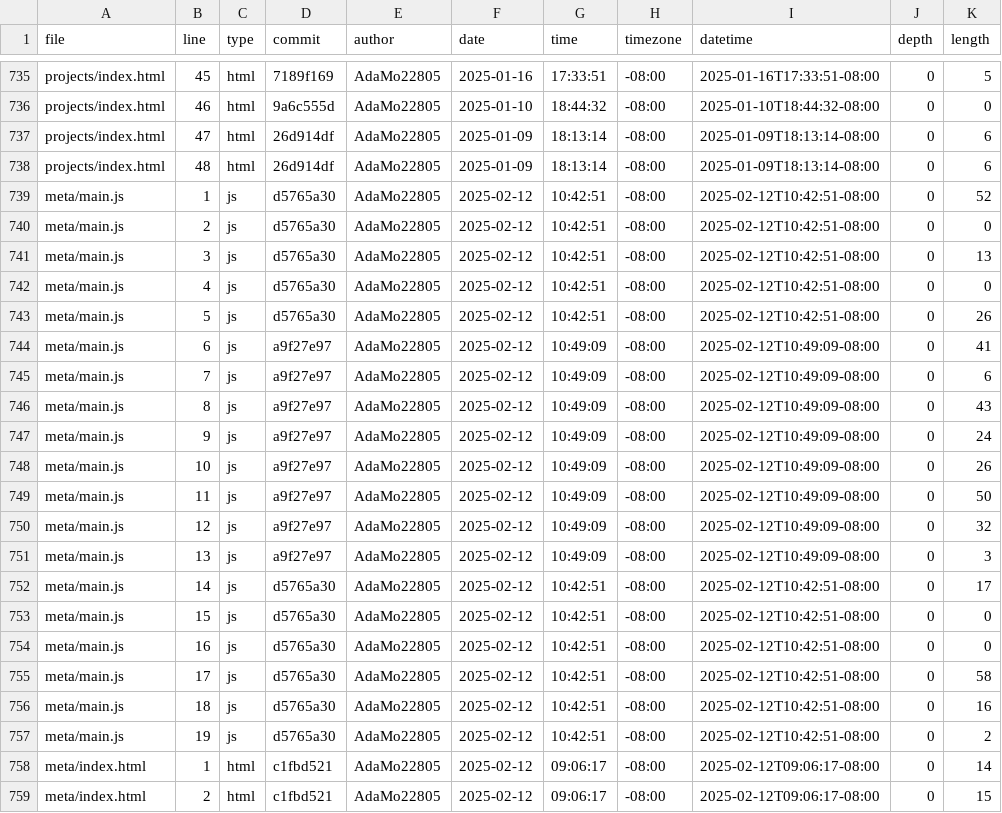
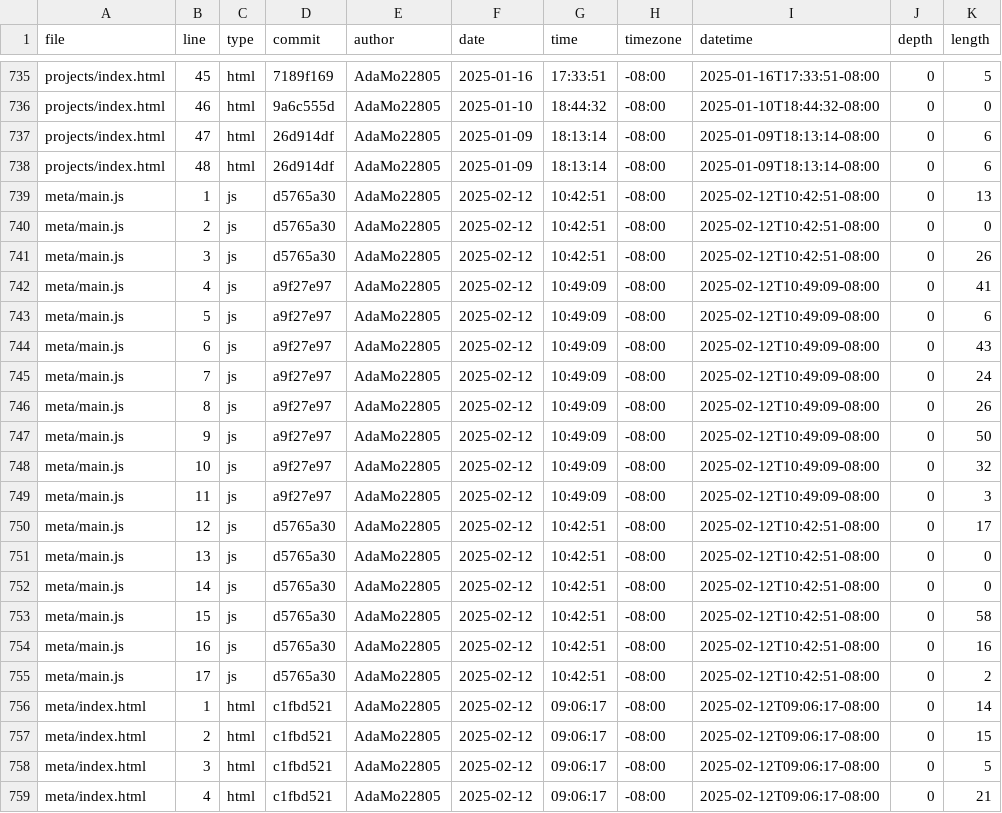
Before and after one commit to AdaMo22805/portfolio, a CSV file: meta/loc.csv, drawn as a sheet; only a part is shown, gaps mark what is left out; the shorter side is filled out with more unchanged rows; the diff covers the shown part only.

```diff
--- a/meta/loc.csv
+++ b/meta/loc.csv
@@ -738,21 +738,19 @@ projects/index.html,47,html,26d914df,AdaMo22805,2025-01-09,18:13:14,-08:00,2025-
 projects/index.html,48,html,26d914df,AdaMo22805,2025-01-09,18:13:14,-08:00,2025-01-09T18:13:14-08:00,0,6
-meta/main.js,1,js,d5765a30,AdaMo22805,2025-02-12,10:42:51,-08:00,2025-02-12T10:42:51-08:00,0,52
+meta/main.js,1,js,d5765a30,AdaMo22805,2025-02-12,10:42:51,-08:00,2025-02-12T10:42:51-08:00,0,13
 meta/main.js,2,js,d5765a30,AdaMo22805,2025-02-12,10:42:51,-08:00,2025-02-12T10:42:51-08:00,0,0
-meta/main.js,3,js,d5765a30,AdaMo22805,2025-02-12,10:42:51,-08:00,2025-02-12T10:42:51-08:00,0,13
-meta/main.js,4,js,d5765a30,AdaMo22805,2025-02-12,10:42:51,-08:00,2025-02-12T10:42:51-08:00,0,0
-meta/main.js,5,js,d5765a30,AdaMo22805,2025-02-12,10:42:51,-08:00,2025-02-12T10:42:51-08:00,0,26
-meta/main.js,6,js,a9f27e97,AdaMo22805,2025-02-12,10:49:09,-08:00,2025-02-12T10:49:09-08:00,0,41
-meta/main.js,7,js,a9f27e97,AdaMo22805,2025-02-12,10:49:09,-08:00,2025-02-12T10:49:09-08:00,0,6
-meta/main.js,8,js,a9f27e97,AdaMo22805,2025-02-12,10:49:09,-08:00,2025-02-12T10:49:09-08:00,0,43
-meta/main.js,9,js,a9f27e97,AdaMo22805,2025-02-12,10:49:09,-08:00,2025-02-12T10:49:09-08:00,0,24
-meta/main.js,10,js,a9f27e97,AdaMo22805,2025-02-12,10:49:09,-08:00,2025-02-12T10:49:09-08:00,0,26
-meta/main.js,11,js,a9f27e97,AdaMo22805,2025-02-12,10:49:09,-08:00,2025-02-12T10:49:09-08:00,0,50
-meta/main.js,12,js,a9f27e97,AdaMo22805,2025-02-12,10:49:09,-08:00,2025-02-12T10:49:09-08:00,0,32
-meta/main.js,13,js,a9f27e97,AdaMo22805,2025-02-12,10:49:09,-08:00,2025-02-12T10:49:09-08:00,0,3
-meta/main.js,14,js,d5765a30,AdaMo22805,2025-02-12,10:42:51,-08:00,2025-02-12T10:42:51-08:00,0,17
-meta/main.js,15,js,d5765a30,AdaMo22805,2025-02-12,10:42:51,-08:00,2025-02-12T10:42:51-08:00,0,0
-meta/main.js,16,js,d5765a30,AdaMo22805,2025-02-12,10:42:51,-08:00,2025-02-12T10:42:51-08:00,0,0
-meta/main.js,17,js,d5765a30,AdaMo22805,2025-02-12,10:42:51,-08:00,2025-02-12T10:42:51-08:00,0,58
-meta/main.js,18,js,d5765a30,AdaMo22805,2025-02-12,10:42:51,-08:00,2025-02-12T10:42:51-08:00,0,16
-meta/main.js,19,js,d5765a30,AdaMo22805,2025-02-12,10:42:51,-08:00,2025-02-12T10:42:51-08:00,0,2
+meta/main.js,3,js,d5765a30,AdaMo22805,2025-02-12,10:42:51,-08:00,2025-02-12T10:42:51-08:00,0,26
+meta/main.js,4,js,a9f27e97,AdaMo22805,2025-02-12,10:49:09,-08:00,2025-02-12T10:49:09-08:00,0,41
+meta/main.js,5,js,a9f27e97,AdaMo22805,2025-02-12,10:49:09,-08:00,2025-02-12T10:49:09-08:00,0,6
+meta/main.js,6,js,a9f27e97,AdaMo22805,2025-02-12,10:49:09,-08:00,2025-02-12T10:49:09-08:00,0,43
+meta/main.js,7,js,a9f27e97,AdaMo22805,2025-02-12,10:49:09,-08:00,2025-02-12T10:49:09-08:00,0,24
+meta/main.js,8,js,a9f27e97,AdaMo22805,2025-02-12,10:49:09,-08:00,2025-02-12T10:49:09-08:00,0,26
+meta/main.js,9,js,a9f27e97,AdaMo22805,2025-02-12,10:49:09,-08:00,2025-02-12T10:49:09-08:00,0,50
+meta/main.js,10,js,a9f27e97,AdaMo22805,2025-02-12,10:49:09,-08:00,2025-02-12T10:49:09-08:00,0,32
+meta/main.js,11,js,a9f27e97,AdaMo22805,2025-02-12,10:49:09,-08:00,2025-02-12T10:49:09-08:00,0,3
+meta/main.js,12,js,d5765a30,AdaMo22805,2025-02-12,10:42:51,-08:00,2025-02-12T10:42:51-08:00,0,17
+meta/main.js,13,js,d5765a30,AdaMo22805,2025-02-12,10:42:51,-08:00,2025-02-12T10:42:51-08:00,0,0
+meta/main.js,14,js,d5765a30,AdaMo22805,2025-02-12,10:42:51,-08:00,2025-02-12T10:42:51-08:00,0,0
+meta/main.js,15,js,d5765a30,AdaMo22805,2025-02-12,10:42:51,-08:00,2025-02-12T10:42:51-08:00,0,58
+meta/main.js,16,js,d5765a30,AdaMo22805,2025-02-12,10:42:51,-08:00,2025-02-12T10:42:51-08:00,0,16
+meta/main.js,17,js,d5765a30,AdaMo22805,2025-02-12,10:42:51,-08:00,2025-02-12T10:42:51-08:00,0,2
 meta/index.html,1,html,c1fbd521,AdaMo22805,2025-02-12,09:06:17,-08:00,2025-02-12T09:06:17-08:00,0,14
```
Also changed, not shown: 1 added row and 23 edited cells elsewhere in this file.
